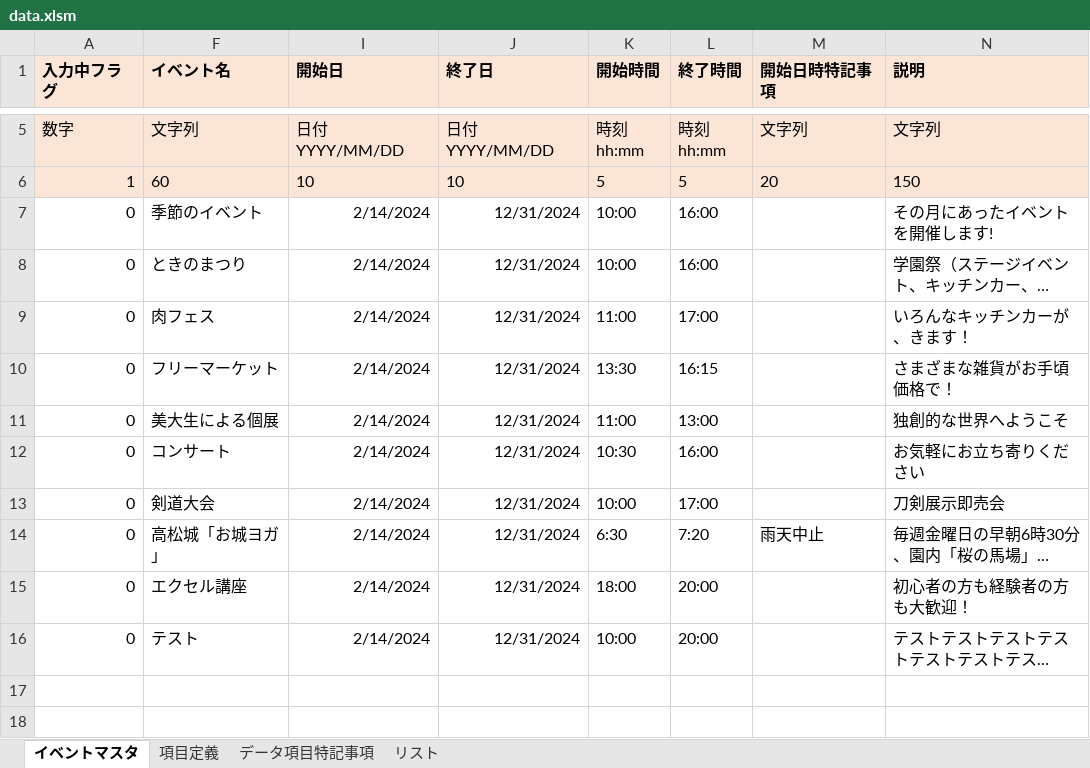
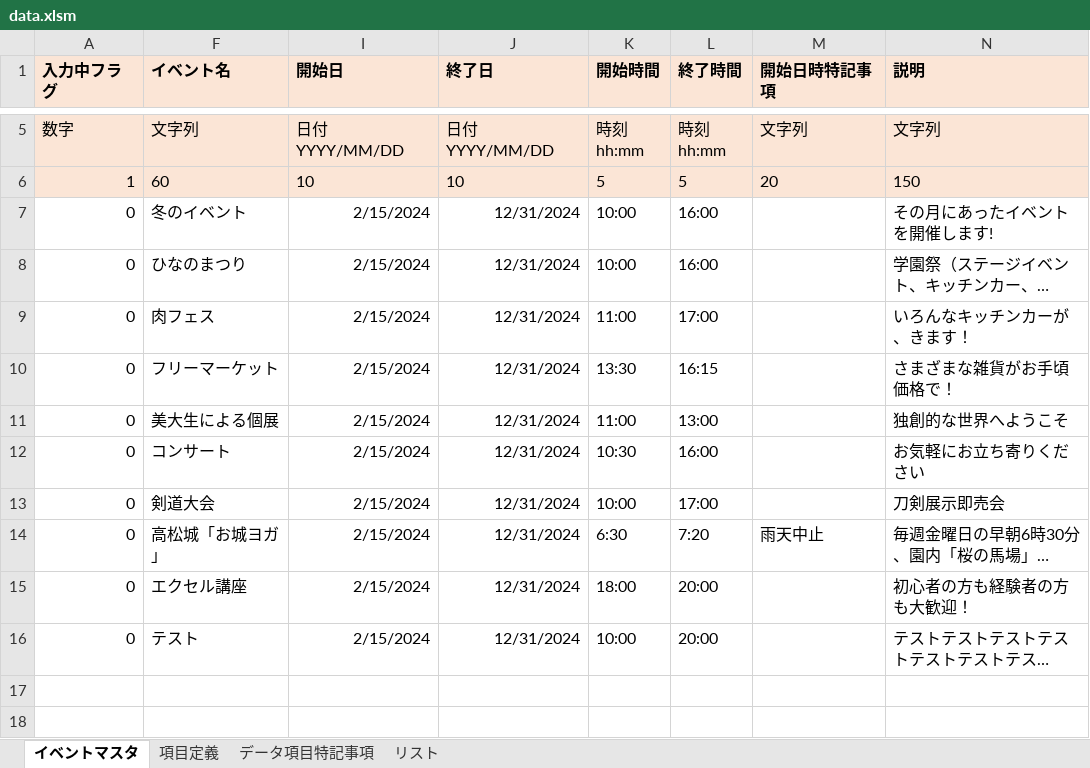
Before and after one commit to takamatsu-city/manabizukan-map, an Excel workbook: data.xlsm, sheet イベントマスタ, drawn as a sheet; only a part is shown, gaps mark what is left out; long unchanged cells end in …; values as stored, in another font and other column widths than the file's, no borders; conditional formats not drawn; the diff names each change by its address in the sheet, - before the commit and + after, or states it on an @@ line.

Commit message:
データの更新

```diff
--- a/data.xlsm (sheet イベントマスタ)
+++ b/data.xlsm (sheet イベントマスタ)
-F7 (イベント名): 季節のイベント
+F7 (イベント名): 冬のイベント
-I7:I16 (開始日): 2/14/2024
+I7:I16 (開始日): 2/15/2024
-F8 (イベント名): ときのまつり
+F8 (イベント名): ひなのまつり
```
